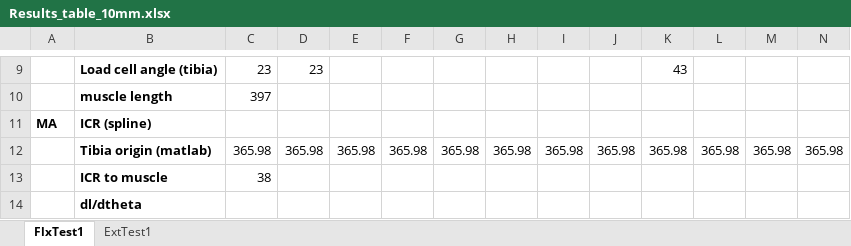
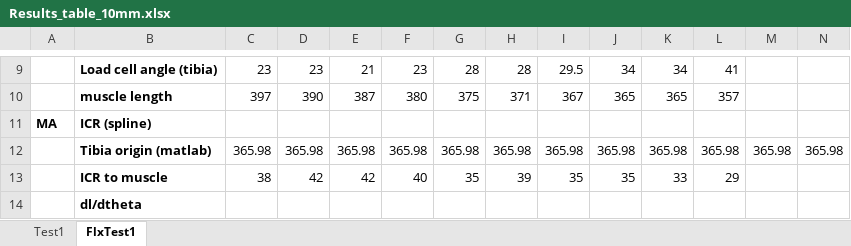
Before and after one commit to Agile-and-Adaptive-Robotics/Bipedal_Robot, an Excel workbook: Testing_Data/2022_02_Festo/Results_table_10mm.xlsx, sheet FlxTest1, drawn as a sheet; only a part is shown, gaps mark what is left out; values as stored, in another font and other column widths than the file's, no borders; the diff covers the shown part only; the diff names each change by its address in the sheet, - before the commit and + after, or states it on an @@ line.

```diff
--- a/Testing_Data/2022_02_Festo/Results_table_10mm.xlsx (sheet FlxTest1)
+++ b/Testing_Data/2022_02_Festo/Results_table_10mm.xlsx (sheet FlxTest1)
-sheet tab: ExtTest1
+sheet tab: Test1
-E9: (empty)
+E9: 21
-F9: (empty)
+F9: 23
-G9: (empty)
+G9: 28
-H9: (empty)
+H9: 28
-I9: (empty)
+I9: 29.5
-J9: (empty)
+J9: 34
-K9: 43
+K9: 34
-L9: (empty)
+L9: 41
-D10: (empty)
+D10: 390
-E10: (empty)
+E10: 387
-F10: (empty)
+F10: 380
-G10: (empty)
+G10: 375
-H10: (empty)
+H10: 371
-I10: (empty)
+I10: 367
-J10: (empty)
+J10: 365
-K10: (empty)
+K10: 365
-L10: (empty)
+L10: 357
-D13: (empty)
+D13: 42
-E13: (empty)
+E13: 42
-F13: (empty)
+F13: 40
-G13: (empty)
+G13: 35
-H13: (empty)
+H13: 39
-I13: (empty)
+I13: 35
-J13: (empty)
+J13: 35
-K13: (empty)
+K13: 33
-L13: (empty)
+L13: 29
```
Also changed, not shown: 36 edited cells elsewhere in this sheet.
